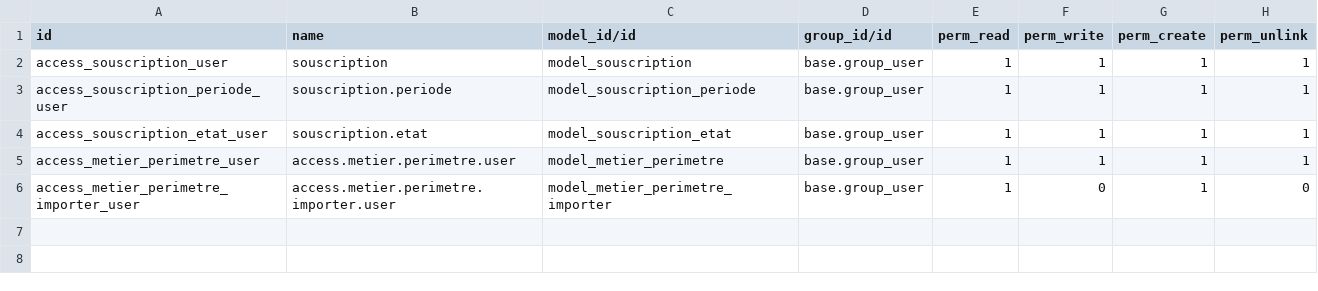
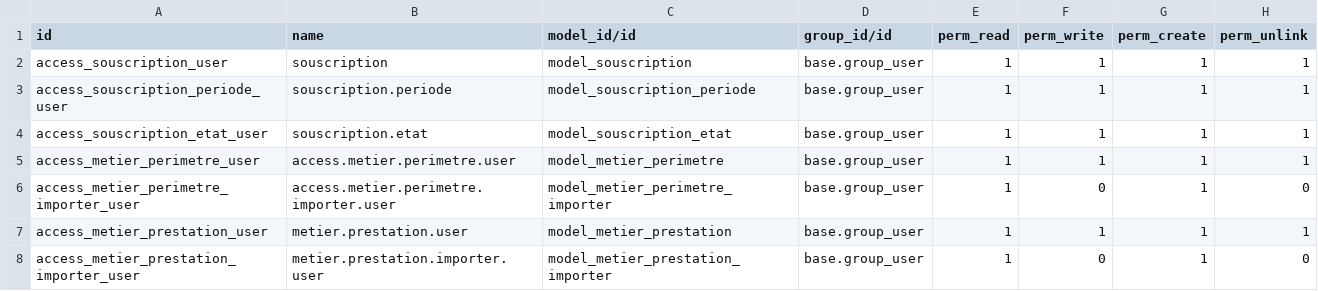
Before and after one commit to Energie-De-Nantes/souscriptions_odoo, a CSV file: security/ir.model.access.csv, drawn as a sheet.

Commit message:
ajout prestations

```diff
--- a/security/ir.model.access.csv
+++ b/security/ir.model.access.csv
@@ -6 +6,3 @@ access_metier_perimetre_user,access.metier.perimetre.user,model_metier_perimetre
 access_metier_perimetre_importer_user,access.metier.perimetre.importer.user,model_metier_perimetre_importer,base.group_user,1,0,1,0
+access_metier_prestation_user,metier.prestation.user,model_metier_prestation,base.group_user,1,1,1,1
+access_metier_prestation_importer_user,metier.prestation.importer.user,model_metier_prestation_importer,base.group_user,1,0,1,0
```
Also changed, not shown: 7 other files.
